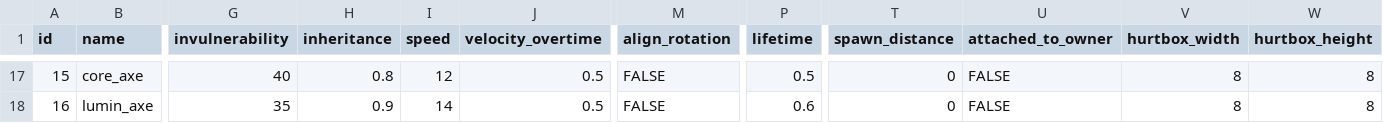
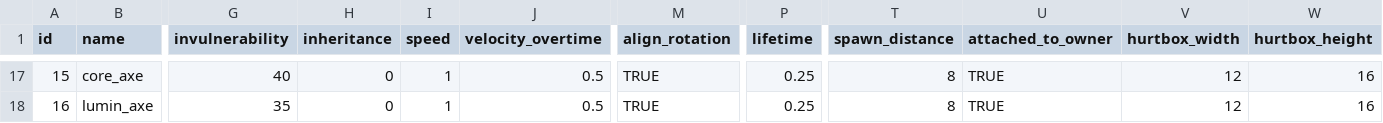
Before and after one commit to TimoRoggel/EverDark, a CSV file: data/attacks.csv, drawn as a sheet; only a part is shown, gaps mark what is left out; the diff covers the shown part only; the diff names each change by its address in the sheet, - before the commit and + after, or states it on an @@ line.

```diff
--- a/data/attacks.csv
+++ b/data/attacks.csv
-H17 (inheritance): 0.8
+H17 (inheritance): 0
-I17 (speed): 12
+I17 (speed): 1
-M17:M18 (align_rotation): FALSE
+M17:M18 (align_rotation): TRUE
-P17 (lifetime): 0.5
+P17 (lifetime): 0.25
-T17:T18 (spawn_distance): 0
+T17:T18 (spawn_distance): 8
-U17:U18 (attached_to_owner): FALSE
+U17:U18 (attached_to_owner): TRUE
-V17:V18 (hurtbox_width): 8
+V17:V18 (hurtbox_width): 12
-W17:W18 (hurtbox_height): 8
+W17:W18 (hurtbox_height): 16
-H18 (inheritance): 0.9
+H18 (inheritance): 0
-I18 (speed): 14
+I18 (speed): 1
-P18 (lifetime): 0.6
+P18 (lifetime): 0.25
```
Also changed, not shown: 109 edited cells elsewhere in this file, 37 other files.
